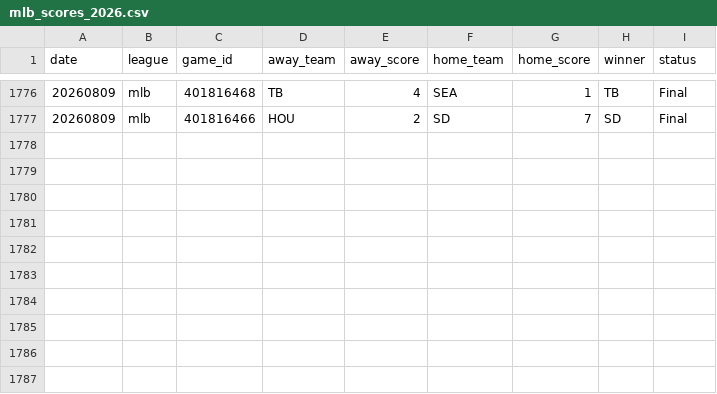
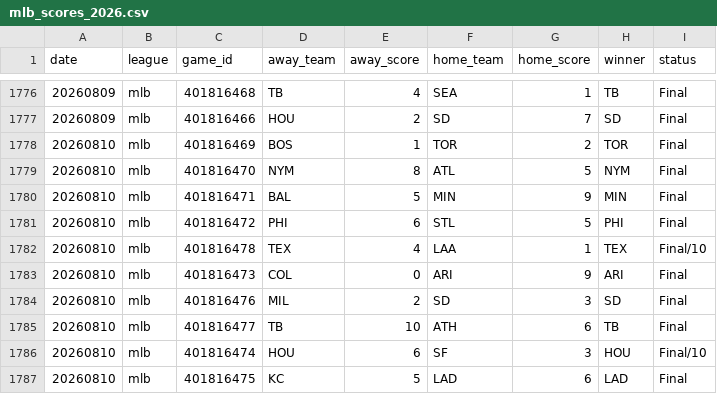
Before and after one commit to AlexJF12/sports-win-index, a CSV file: data/mlb/2026/mlb_scores_2026.csv, drawn as a sheet; only a part is shown, gaps mark what is left out.

```diff
--- a/data/mlb/2026/mlb_scores_2026.csv
+++ b/data/mlb/2026/mlb_scores_2026.csv
@@ -1777 +1777,11 @@ date,league,game_id,away_team,away_score,home_team,home_score,winner,status
 20260809,mlb,401816466,HOU,2,SD,7,SD,Final
+20260810,mlb,401816469,BOS,1,TOR,2,TOR,Final
+20260810,mlb,401816470,NYM,8,ATL,5,NYM,Final
+20260810,mlb,401816471,BAL,5,MIN,9,MIN,Final
+20260810,mlb,401816472,PHI,6,STL,5,PHI,Final
+20260810,mlb,401816478,TEX,4,LAA,1,TEX,Final/10
+20260810,mlb,401816473,COL,0,ARI,9,ARI,Final
+20260810,mlb,401816476,MIL,2,SD,3,SD,Final
+20260810,mlb,401816477,TB,10,ATH,6,TB,Final
+20260810,mlb,401816474,HOU,6,SF,3,HOU,Final/10
+20260810,mlb,401816475,KC,5,LAD,6,LAD,Final
```
Also changed, not shown: 7 other files.
